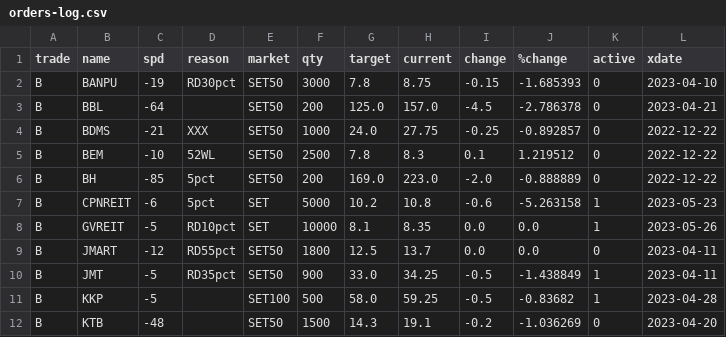
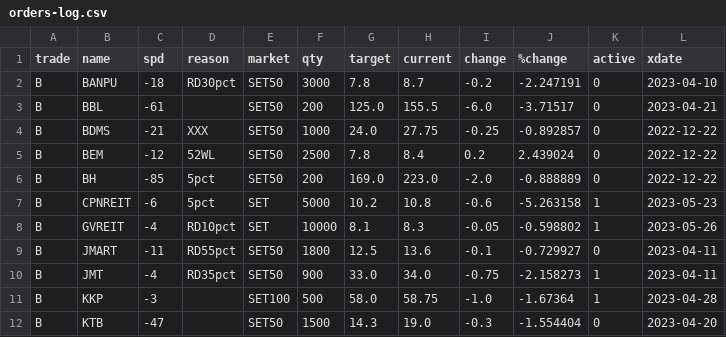
Before and after one commit to santimcs/obsidian-git-sync, a CSV file: Data/orders-log.csv, drawn as a sheet; only a part is shown; the diff covers the shown part only.

```diff
--- a/Data/orders-log.csv
+++ b/Data/orders-log.csv
@@ -1,12 +1,12 @@
 trade,name,spd,reason,market,qty,target,current,change,%change,active,xdate
-B,BANPU,-19,RD30pct,SET50,3000,7.8,8.75,-0.15,-1.685393,0,2023-04-10
-B,BBL,-64,,SET50,200,125.0,157.0,-4.5,-2.786378,0,2023-04-21
+B,BANPU,-18,RD30pct,SET50,3000,7.8,8.7,-0.2,-2.247191,0,2023-04-10
+B,BBL,-61,,SET50,200,125.0,155.5,-6.0,-3.71517,0,2023-04-21
 B,BDMS,-21,XXX,SET50,1000,24.0,27.75,-0.25,-0.892857,0,2022-12-22
-B,BEM,-10,52WL,SET50,2500,7.8,8.3,0.1,1.219512,0,2022-12-22
+B,BEM,-12,52WL,SET50,2500,7.8,8.4,0.2,2.439024,0,2022-12-22
 B,BH,-85,5pct,SET50,200,169.0,223.0,-2.0,-0.888889,0,2022-12-22
 B,CPNREIT,-6,5pct,SET,5000,10.2,10.8,-0.6,-5.263158,1,2023-05-23
-B,GVREIT,-5,RD10pct,SET,10000,8.1,8.35,0.0,0.0,1,2023-05-26
-B,JMART,-12,RD55pct,SET50,1800,12.5,13.7,0.0,0.0,0,2023-04-11
-B,JMT,-5,RD35pct,SET50,900,33.0,34.25,-0.5,-1.438849,1,2023-04-11
-B,KKP,-5,,SET100,500,58.0,59.25,-0.5,-0.83682,1,2023-04-28
-B,KTB,-48,,SET50,1500,14.3,19.1,-0.2,-1.036269,0,2023-04-20
+B,GVREIT,-4,RD10pct,SET,10000,8.1,8.3,-0.05,-0.598802,1,2023-05-26
+B,JMART,-11,RD55pct,SET50,1800,12.5,13.6,-0.1,-0.729927,0,2023-04-11
+B,JMT,-4,RD35pct,SET50,900,33.0,34.0,-0.75,-2.158273,1,2023-04-11
+B,KKP,-3,,SET100,500,58.0,58.75,-1.0,-1.67364,1,2023-04-28
+B,KTB,-47,,SET50,1500,14.3,19.0,-0.3,-1.554404,0,2023-04-20
```
Also changed, not shown: 72 edited cells elsewhere in this file, Data/Price-for-Order.csv.
